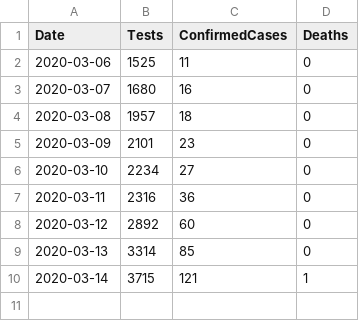
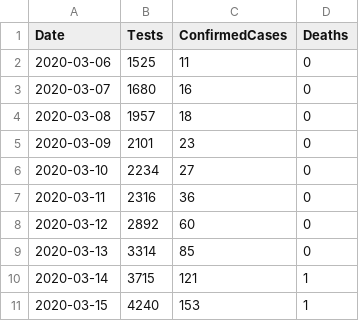
Before and after one commit to tomwhite/covid-19-uk-data, a CSV file: data/covid-19-totals-scotland.csv, drawn as a sheet.

Commit message:
Update for 2020-03-15 for Scotland

```diff
--- a/data/covid-19-totals-scotland.csv
+++ b/data/covid-19-totals-scotland.csv
@@ -10 +10,2 @@ Date,Tests,ConfirmedCases,Deaths
 2020-03-14,3715,121,1
+2020-03-15,4240,153,1
```
Also changed, not shown: 2 other files.
